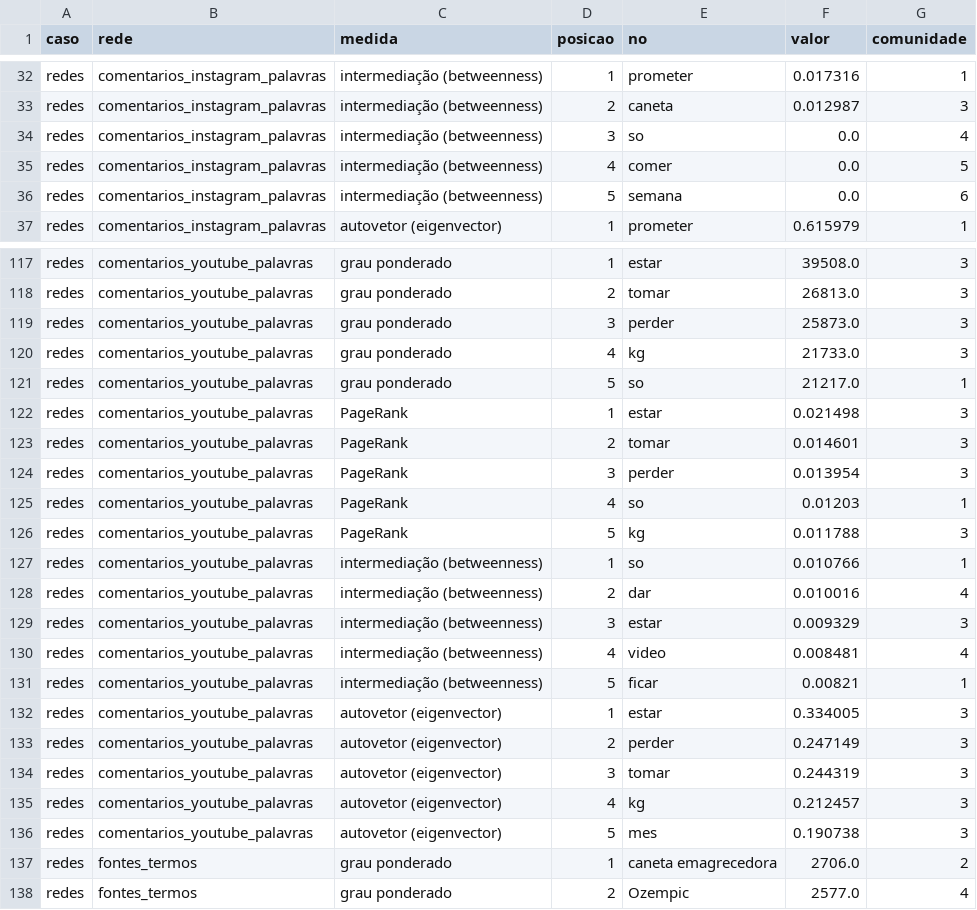
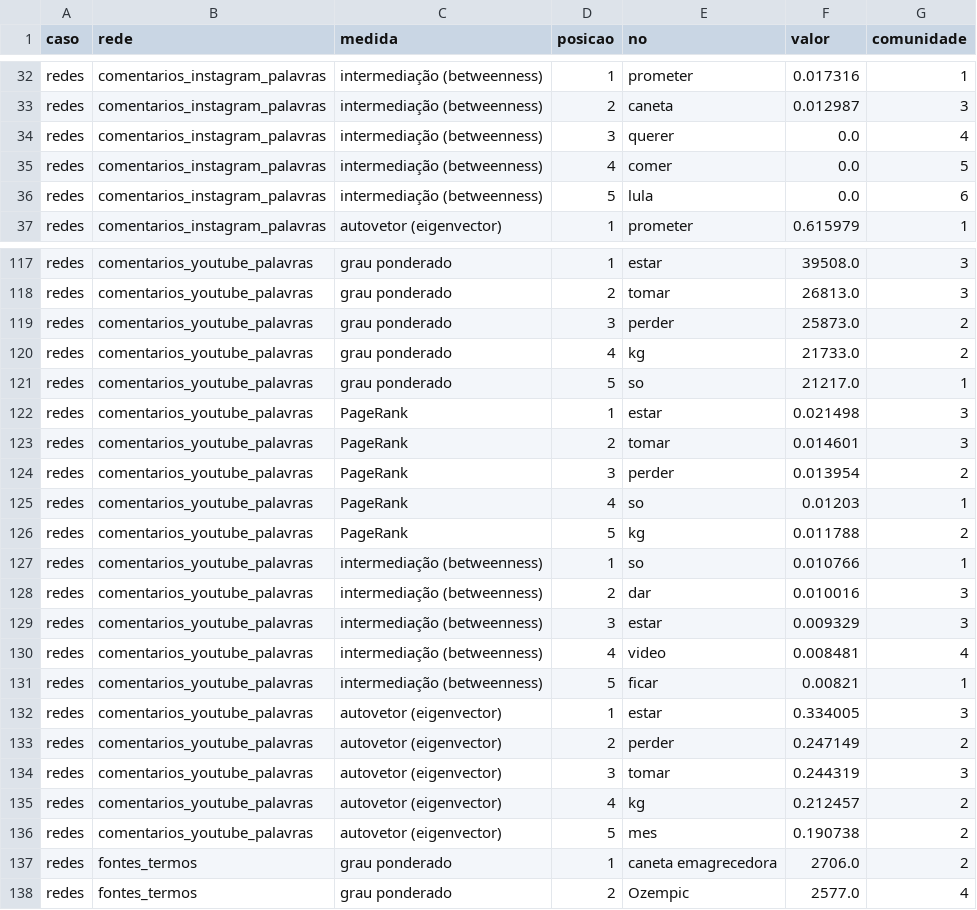
Before and after one commit to WandersonH/canetas-emagrecedoras, a CSV file: data/redes/centralidades_redes.csv, drawn as a sheet; only a part is shown, gaps mark what is left out; the diff covers the shown part only.

```diff
--- a/data/redes/centralidades_redes.csv
+++ b/data/redes/centralidades_redes.csv
@@ -33,5 +33,5 @@ redes,comentarios_instagram_palavras,intermediação (betweenness),1,prometer,0.
 redes,comentarios_instagram_palavras,intermediação (betweenness),2,caneta,0.012987,3
-redes,comentarios_instagram_palavras,intermediação (betweenness),3,so,0.0,4
+redes,comentarios_instagram_palavras,intermediação (betweenness),3,querer,0.0,4
 redes,comentarios_instagram_palavras,intermediação (betweenness),4,comer,0.0,5
-redes,comentarios_instagram_palavras,intermediação (betweenness),5,semana,0.0,6
+redes,comentarios_instagram_palavras,intermediação (betweenness),5,lula,0.0,6
 redes,comentarios_instagram_palavras,autovetor (eigenvector),1,prometer,0.615979,1
@@ -118,4 +118,4 @@ redes,comentarios_youtube_palavras,grau ponderado,1,estar,39508.0,3
 redes,comentarios_youtube_palavras,grau ponderado,2,tomar,26813.0,3
-redes,comentarios_youtube_palavras,grau ponderado,3,perder,25873.0,3
-redes,comentarios_youtube_palavras,grau ponderado,4,kg,21733.0,3
+redes,comentarios_youtube_palavras,grau ponderado,3,perder,25873.0,2
+redes,comentarios_youtube_palavras,grau ponderado,4,kg,21733.0,2
 redes,comentarios_youtube_palavras,grau ponderado,5,so,21217.0,1
@@ -123,7 +123,7 @@ redes,comentarios_youtube_palavras,PageRank,1,estar,0.021498,3
 redes,comentarios_youtube_palavras,PageRank,2,tomar,0.014601,3
-redes,comentarios_youtube_palavras,PageRank,3,perder,0.013954,3
+redes,comentarios_youtube_palavras,PageRank,3,perder,0.013954,2
 redes,comentarios_youtube_palavras,PageRank,4,so,0.01203,1
-redes,comentarios_youtube_palavras,PageRank,5,kg,0.011788,3
+redes,comentarios_youtube_palavras,PageRank,5,kg,0.011788,2
 redes,comentarios_youtube_palavras,intermediação (betweenness),1,so,0.010766,1
-redes,comentarios_youtube_palavras,intermediação (betweenness),2,dar,0.010016,4
+redes,comentarios_youtube_palavras,intermediação (betweenness),2,dar,0.010016,3
 redes,comentarios_youtube_palavras,intermediação (betweenness),3,estar,0.009329,3
@@ -132,6 +132,6 @@ redes,comentarios_youtube_palavras,intermediação (betweenness),5,ficar,0.00821
 redes,comentarios_youtube_palavras,autovetor (eigenvector),1,estar,0.334005,3
-redes,comentarios_youtube_palavras,autovetor (eigenvector),2,perder,0.247149,3
+redes,comentarios_youtube_palavras,autovetor (eigenvector),2,perder,0.247149,2
 redes,comentarios_youtube_palavras,autovetor (eigenvector),3,tomar,0.244319,3
-redes,comentarios_youtube_palavras,autovetor (eigenvector),4,kg,0.212457,3
-redes,comentarios_youtube_palavras,autovetor (eigenvector),5,mes,0.190738,3
+redes,comentarios_youtube_palavras,autovetor (eigenvector),4,kg,0.212457,2
+redes,comentarios_youtube_palavras,autovetor (eigenvector),5,mes,0.190738,2
 redes,fontes_termos,grau ponderado,1,caneta emagrecedora,2706.0,2
```
Also changed, not shown: 36 edited cells elsewhere in this file, data/redes/comunidades_redes.csv, data/redes/estatisticas_redes.csv, 18 other files.
